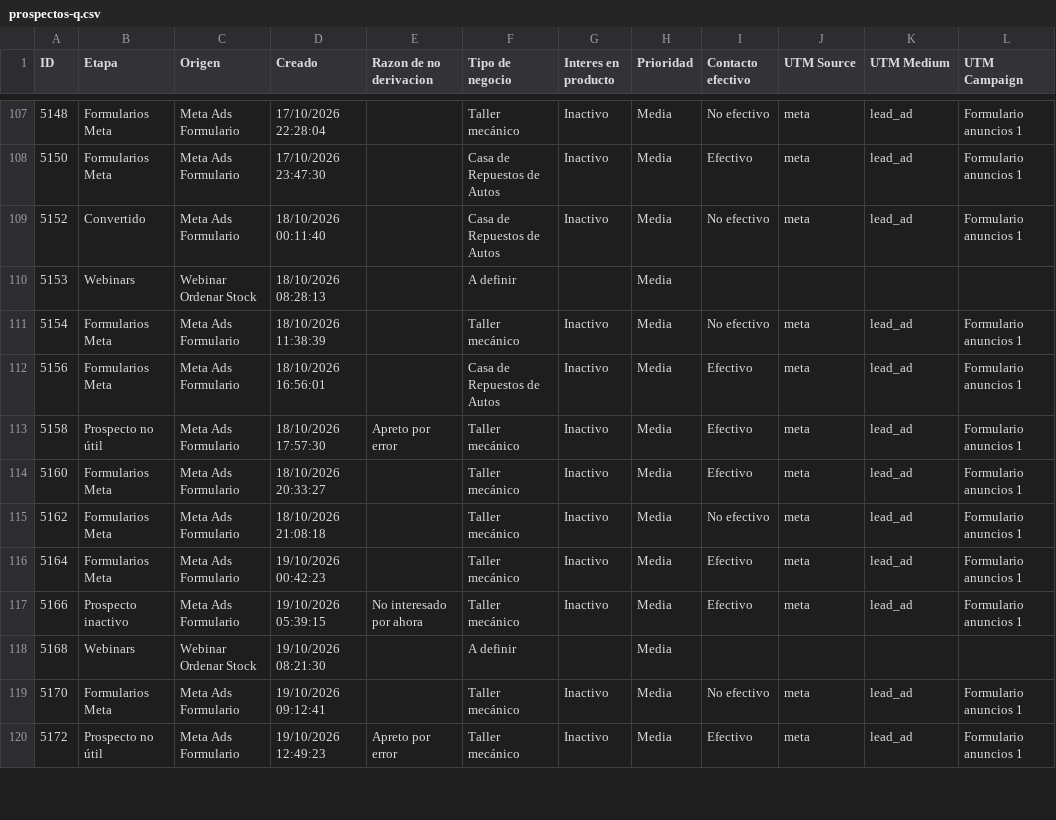
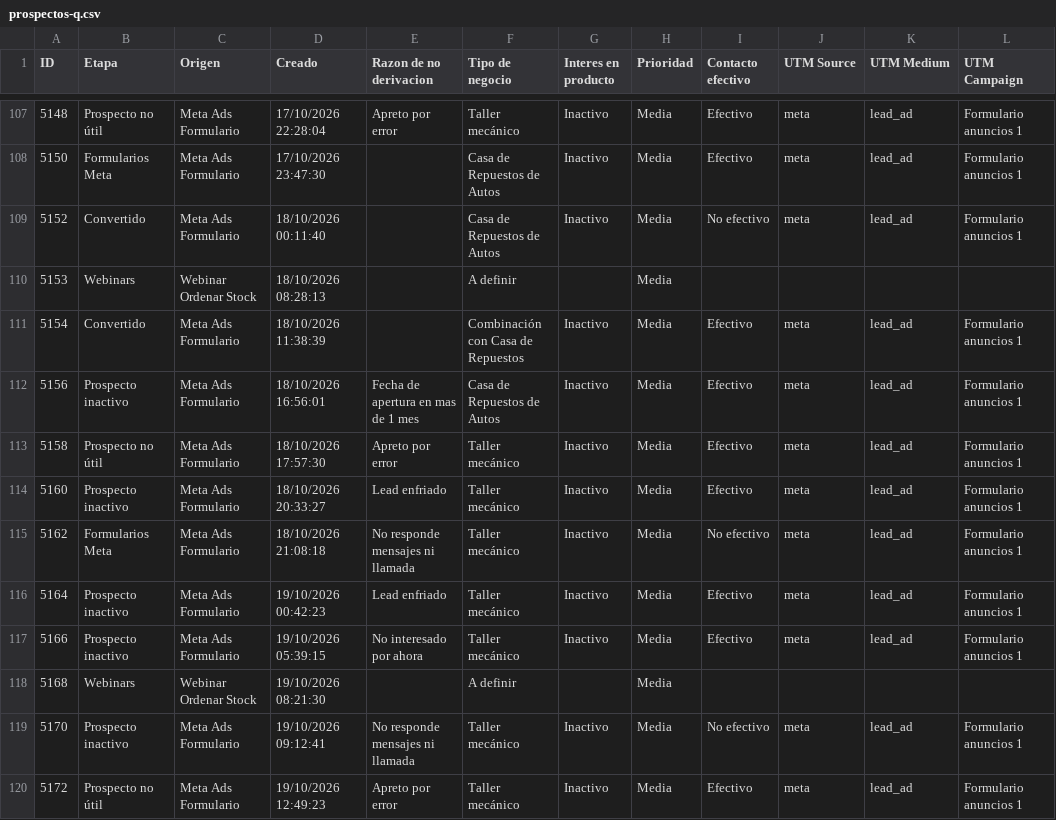
Before and after one commit to joanavillarreal/growth-lupa, a CSV file: meta/datos/crm/panel/prospectos-q.csv, drawn as a sheet; only a part is shown, gaps mark what is left out; the diff covers the shown part only; the diff names each change by its address in the sheet, - before the commit and + after, or states it on an @@ line.

```diff
--- a/meta/datos/crm/panel/prospectos-q.csv
+++ b/meta/datos/crm/panel/prospectos-q.csv
-B107 (Etapa): Formularios Meta
+B107 (Etapa): Prospecto no útil
-E107 (Razon de no derivacion): (empty)
+E107 (Razon de no derivacion): Apreto por error
-I107 (Contacto efectivo): No efectivo
+I107 (Contacto efectivo): Efectivo
-B111 (Etapa): Formularios Meta
+B111 (Etapa): Convertido
-F111 (Tipo de negocio): Taller mecánico
+F111 (Tipo de negocio): Combinación con Casa de Repuestos
-I111 (Contacto efectivo): No efectivo
+I111 (Contacto efectivo): Efectivo
-B112 (Etapa): Formularios Meta
+B112 (Etapa): Prospecto inactivo
-E112 (Razon de no derivacion): (empty)
+E112 (Razon de no derivacion): Fecha de apertura en mas de 1 mes
-B114 (Etapa): Formularios Meta
+B114 (Etapa): Prospecto inactivo
-E114 (Razon de no derivacion): (empty)
+E114 (Razon de no derivacion): Lead enfriado
-E115 (Razon de no derivacion): (empty)
+E115 (Razon de no derivacion): No responde mensajes ni llamada
-B116 (Etapa): Formularios Meta
+B116 (Etapa): Prospecto inactivo
-E116 (Razon de no derivacion): (empty)
+E116 (Razon de no derivacion): Lead enfriado
-B119 (Etapa): Formularios Meta
+B119 (Etapa): Prospecto inactivo
-E119 (Razon de no derivacion): (empty)
+E119 (Razon de no derivacion): No responde mensajes ni llamada
```
Also changed, not shown: 9 added rows and 69 edited cells elsewhere in this file, 21 other files.
